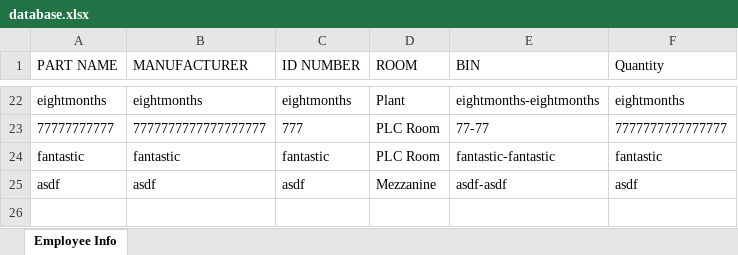
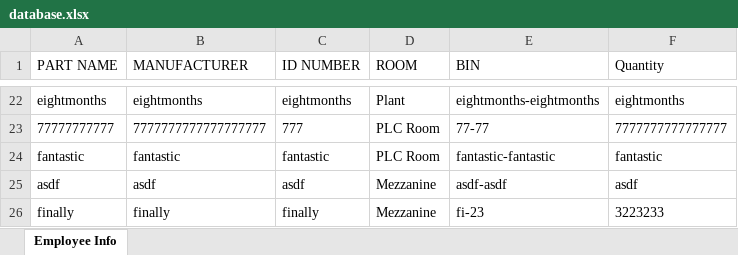
Before and after one commit to zinamaki/InventorySystem, an Excel workbook: Parts/database.xlsx, sheet Employee Info, drawn as a sheet; only a part is shown, gaps mark what is left out; values as stored, in another font and other column widths than the file's, no borders; the diff names each change by its address in the sheet, - before the commit and + after, or states it on an @@ line.

```diff
--- a/Parts/database.xlsx (sheet Employee Info)
+++ b/Parts/database.xlsx (sheet Employee Info)
+row 26: finally | finally | finally | Mezzanine | fi-23 | 3223233
```
Also changed, not shown: 1 other file.
